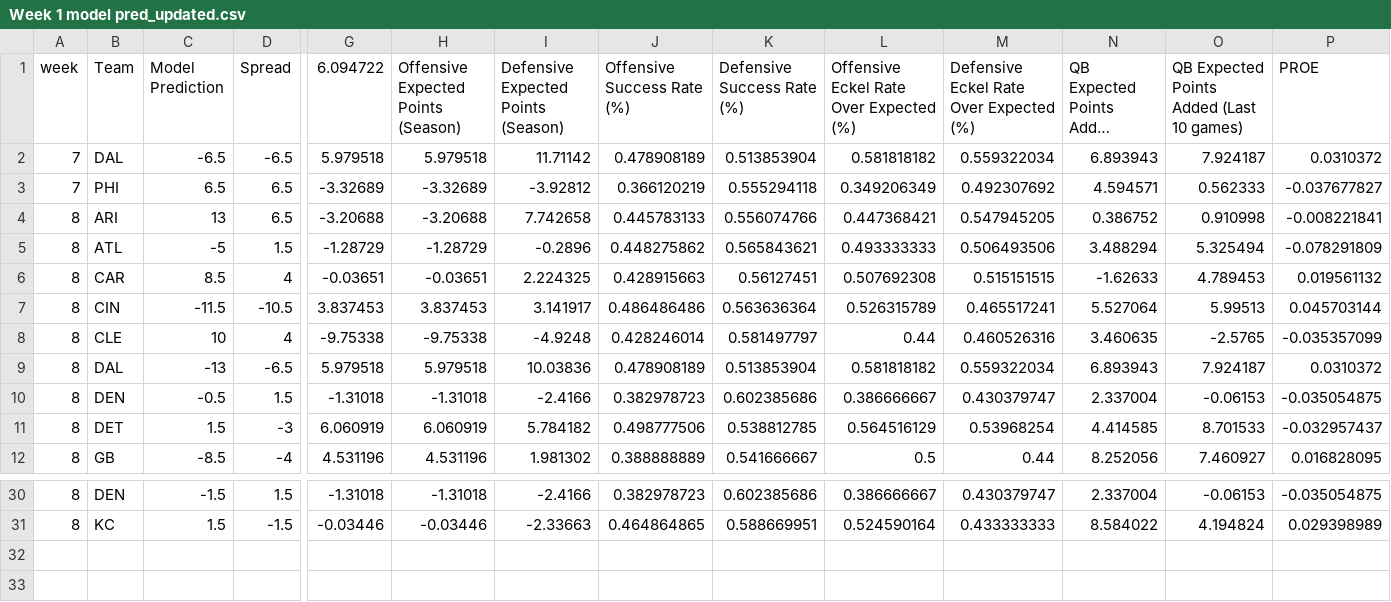
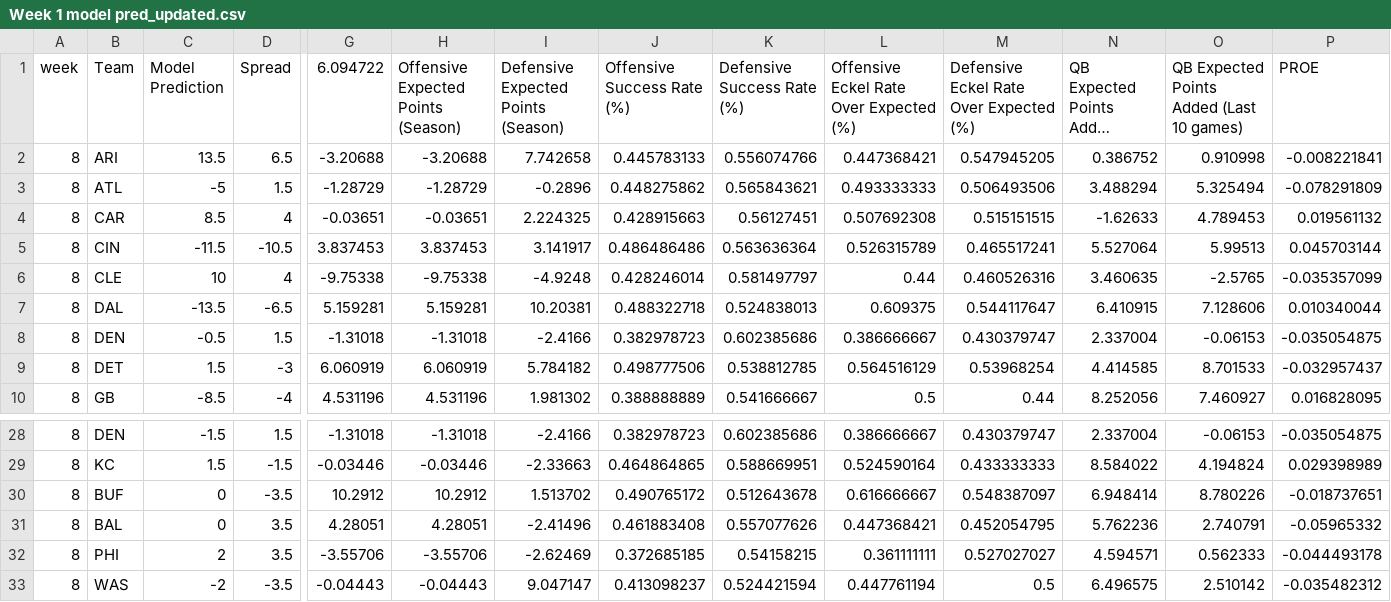
Before and after one commit to trashduty/trash-schedule, a CSV file: Week 1 model pred_updated.csv, drawn as a sheet; only a part is shown, gaps mark what is left out; long unchanged cells end in …; removed rows and columns are numbered as before the commit, all else as after; rows hold the shown columns only; the diff names each change by its address in the sheet, - before the commit and + after, or states it on an @@ line.

Commit message:
Add files via upload

```diff
--- a/Week 1 model pred_updated.csv
+++ b/Week 1 model pred_updated.csv
-row 2: 7 | DAL | -6.5 | -6.5 | 5.979518 | 5.979518 | 11.71142 | 0.478908189 | 0.513853904 | 0.581818182 | 0.559322034 | 6.893943 | 7.924187 | 0.0310372
-row 3: 7 | PHI | 6.5 | 6.5 | -3.32689 | -3.32689 | -3.92812 | 0.366120219 | 0.555294118 | 0.349206349 | 0.492307692 | 4.594571 | 0.562333 | -0.037677827
-C2 (Model Prediction): 13
+C2 (Model Prediction): 13.5
-C7 (Model Prediction): -13
+C7 (Model Prediction): -13.5
-G7 (6.094722): 5.979518
+G7 (6.094722): 5.159281
-H7: 5.979518
+H7: 5.159281
-I7: 10.03836
+I7: 10.20381
-J7 (Offensive Success Rate (%)): 0.478908189
+J7 (Offensive Success Rate (%)): 0.488322718
-K7 (Defensive Success Rate (%)): 0.513853904
+K7 (Defensive Success Rate (%)): 0.524838013
-L7: 0.581818182
+L7: 0.609375
-M7: 0.559322034
+M7: 0.544117647
-N7: 6.893943
+N7: 6.410915
-O7: 7.924187
+O7: 7.128606
-P7 (PROE): 0.0310372
+P7 (PROE): 0.010340044
+row 30: 8 | BUF | 0 | -3.5 | 10.2912 | 10.2912 | 1.513702 | 0.490765172 | 0.512643678 | 0.616666667 | 0.548387097 | 6.948414 | 8.780226 | -0.018737651
+row 31: 8 | BAL | 0 | 3.5 | 4.28051 | 4.28051 | -2.41496 | 0.461883408 | 0.557077626 | 0.447368421 | 0.452054795 | 5.762236 | 2.740791 | -0.05965332
+row 32: 8 | PHI | 2 | 3.5 | -3.55706 | -3.55706 | -2.62469 | 0.372685185 | 0.54158215 | 0.361111111 | 0.527027027 | 4.594571 | 0.562333 | -0.044493178
+row 33: 8 | WAS | -2 | -3.5 | -0.04443 | -0.04443 | 9.047147 | 0.413098237 | 0.524421594 | 0.447761194 | 0.5 | 6.496575 | 2.510142 | -0.035482312
```
